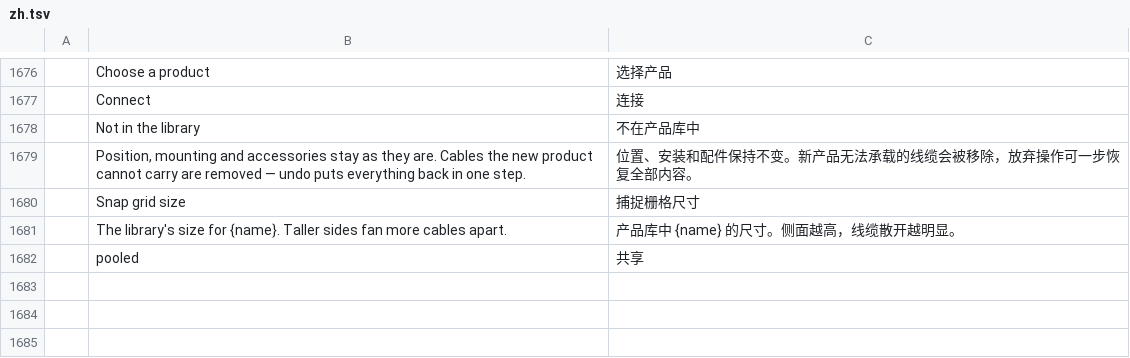
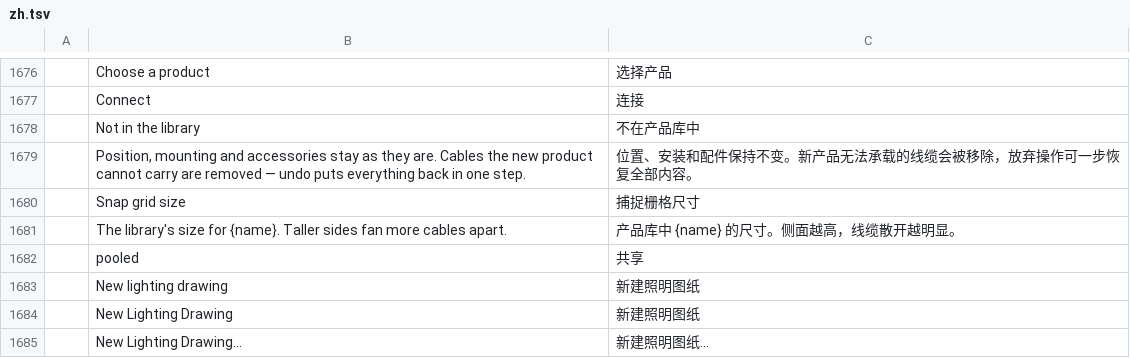
Before and after one commit to dgooch5200/cadcraft, a TSV file: crates/ui-egui/src/i18n/zh.tsv, drawn as a sheet; only a part is shown, gaps mark what is left out; the diff names each change by its address in the sheet, - before the commit and + after, or states it on an @@ line.

Commit message:
feat(csd): csd.new starts a lighting drawing with title block and line key, optionally from a .cpsd template

```diff
--- a/crates/ui-egui/src/i18n/zh.tsv
+++ b/crates/ui-egui/src/i18n/zh.tsv
+row 1683:  | New lighting drawing | 新建照明图纸
+row 1684:  | New Lighting Drawing | 新建照明图纸
+row 1685:  | New Lighting Drawing... | 新建照明图纸...
```
Also changed, not shown: 4 other files.
